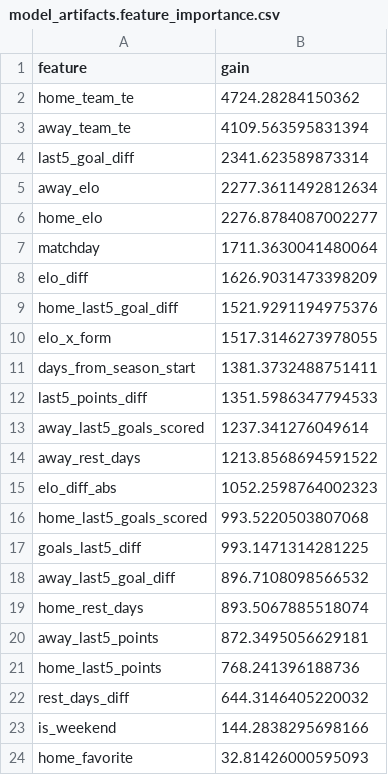
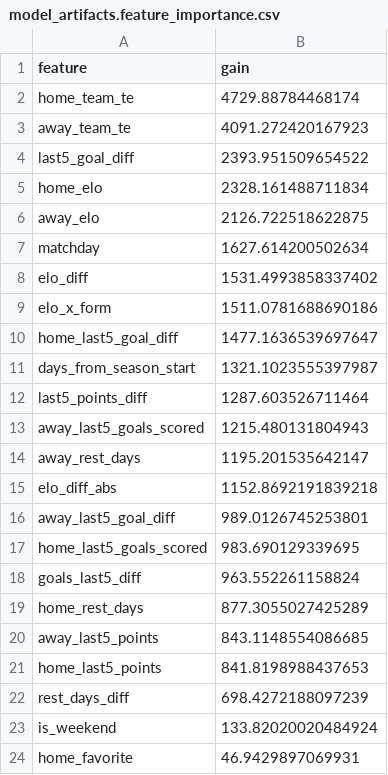
Before and after one commit to gdawg32/Playwise, a CSV file: home/artifacts/model_artifacts.feature_importance.csv, drawn as a sheet.

```diff
--- a/home/artifacts/model_artifacts.feature_importance.csv
+++ b/home/artifacts/model_artifacts.feature_importance.csv
@@ -1,24 +1,24 @@
 feature,gain
-home_team_te,4724.28284150362
-away_team_te,4109.563595831394
-last5_goal_diff,2341.623589873314
-away_elo,2277.3611492812634
-home_elo,2276.8784087002277
-matchday,1711.3630041480064
-elo_diff,1626.9031473398209
-home_last5_goal_diff,1521.9291194975376
-elo_x_form,1517.3146273978055
-days_from_season_start,1381.3732488751411
-last5_points_diff,1351.5986347794533
-away_last5_goals_scored,1237.341276049614
-away_rest_days,1213.8568694591522
-elo_diff_abs,1052.2598764002323
-home_last5_goals_scored,993.5220503807068
-goals_last5_diff,993.1471314281225
-away_last5_goal_diff,896.7108098566532
-home_rest_days,893.5067885518074
-away_last5_points,872.3495056629181
-home_last5_points,768.241396188736
-rest_days_diff,644.3146405220032
-is_weekend,144.2838295698166
-home_favorite,32.81426000595093
+home_team_te,4729.88784468174
+away_team_te,4091.272420167923
+last5_goal_diff,2393.951509654522
+home_elo,2328.161488711834
+away_elo,2126.722518622875
+matchday,1627.614200502634
+elo_diff,1531.4993858337402
+elo_x_form,1511.0781688690186
+home_last5_goal_diff,1477.1636539697647
+days_from_season_start,1321.1023555397987
+last5_points_diff,1287.603526711464
+away_last5_goals_scored,1215.480131804943
+away_rest_days,1195.201535642147
+elo_diff_abs,1152.8692191839218
+away_last5_goal_diff,989.0126745253801
+home_last5_goals_scored,983.690129339695
+goals_last5_diff,963.552261158824
+home_rest_days,877.3055027425289
+away_last5_points,843.1148554086685
+home_last5_points,841.8198988437653
+rest_days_diff,698.4272188097239
+is_weekend,133.82020020484924
+home_favorite,46.9429897069931
```
Also changed, not shown: ml_pipeline/data/processed/features_played_enhanced.csv, ml_pipeline/data/raw/combined_matches_played.csv, 5 other files.
